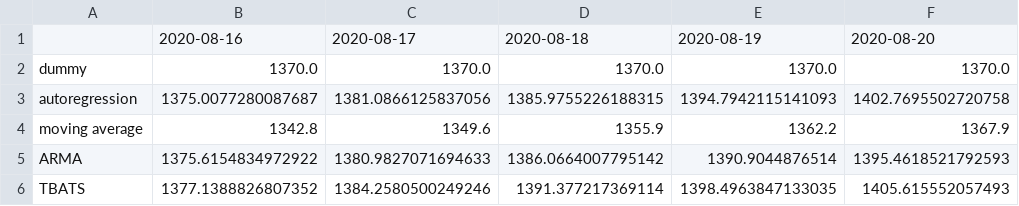
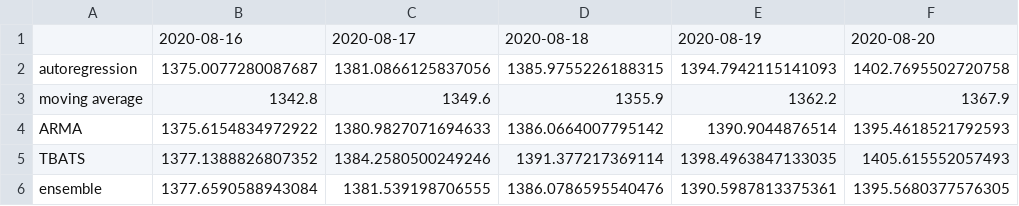
Before and after one commit to reluzita/LU-URBC, a CSV file: results/predictions/covid_deaths_dataset_T1_5.csv (was results/predictions/covid_deaths_dataset_T1.csv), drawn as a sheet.

Commit message:
ensemble forecasting and results plotting

```diff
--- a/results/predictions/covid_deaths_dataset_T1.csv
+++ b/results/predictions/covid_deaths_dataset_T1_5.csv
@@ -1,3 +1,2 @@
 ,2020-08-16,2020-08-17,2020-08-18,2020-08-19,2020-08-20
-dummy,1370.0,1370.0,1370.0,1370.0,1370.0
 autoregression,1375.0077280087687,1381.0866125837056,1385.9755226188315,1394.7942115141093,1402.7695502720758
@@ -6 +5,2 @@ ARMA,1375.6154834972922,1380.9827071694633,1386.0664007795142,1390.9044876514,13
 TBATS,1377.1388826807352,1384.2580500249246,1391.377217369114,1398.4963847133035,1405.615552057493
+ensemble,1377.6590588943084,1381.539198706555,1386.0786595540476,1390.5987813375361,1395.5680377576305
```
Also changed, not shown: 12 other files.
